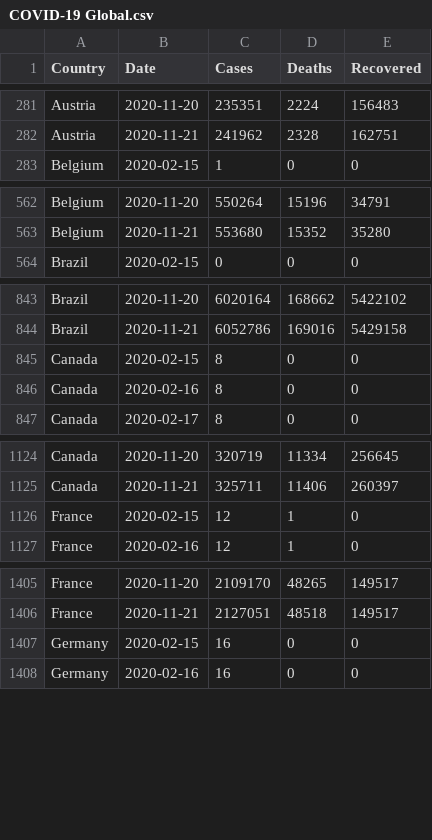
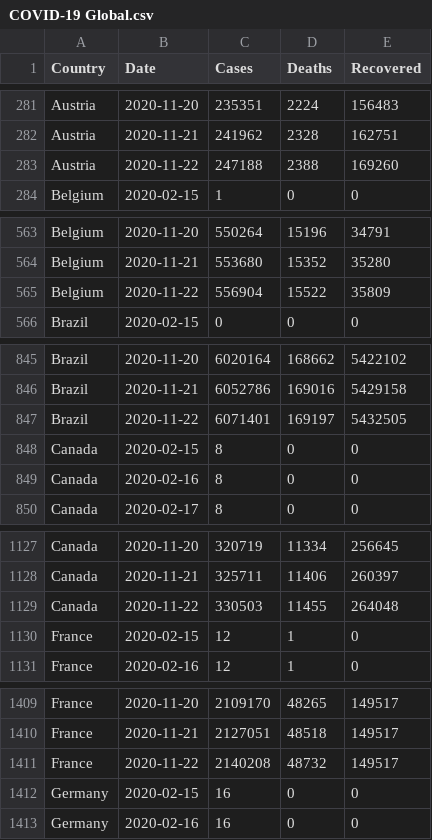
Before and after one commit to MMR-19/COVID-19-Data, a CSV file: COVID-19 Global.csv, drawn as a sheet; only a part is shown, gaps mark what is left out; the diff covers the shown part only; the diff names each change by its address in the sheet, - before the commit and + after, or states it on an @@ line.

Commit message:
Global - 22/Nov/2020

```diff
--- a/COVID-19 Global.csv
+++ b/COVID-19 Global.csv
+row 283: Austria | 2020-11-22 | 247188 | 2388 | 169260
+row 565: Belgium | 2020-11-22 | 556904 | 15522 | 35809
+row 847: Brazil | 2020-11-22 | 6071401 | 169197 | 5432505
+row 1129: Canada | 2020-11-22 | 330503 | 11455 | 264048
+row 1411: France | 2020-11-22 | 2140208 | 48732 | 149517
```
Also changed, not shown: 13 added rows elsewhere in this file.
